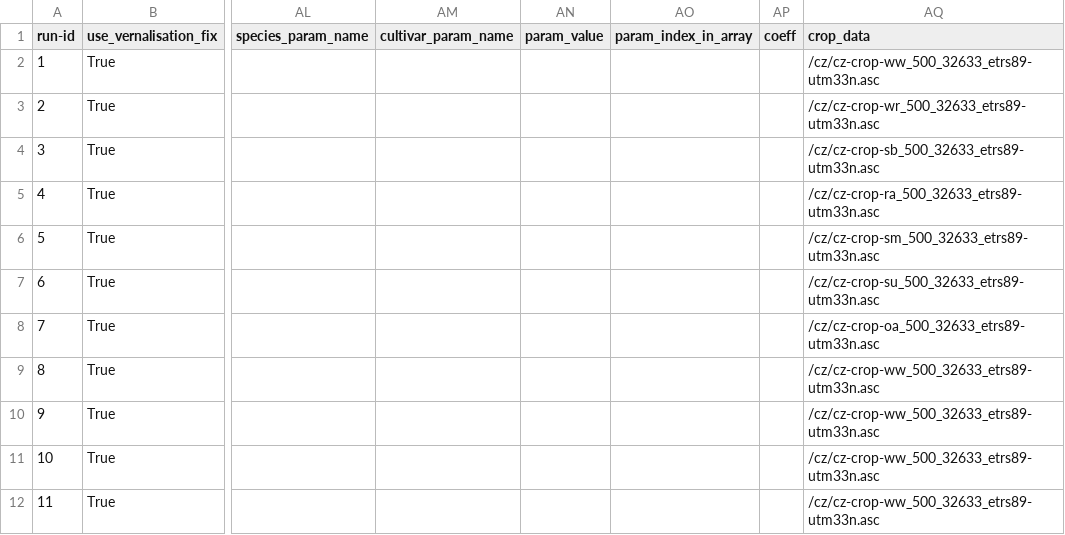
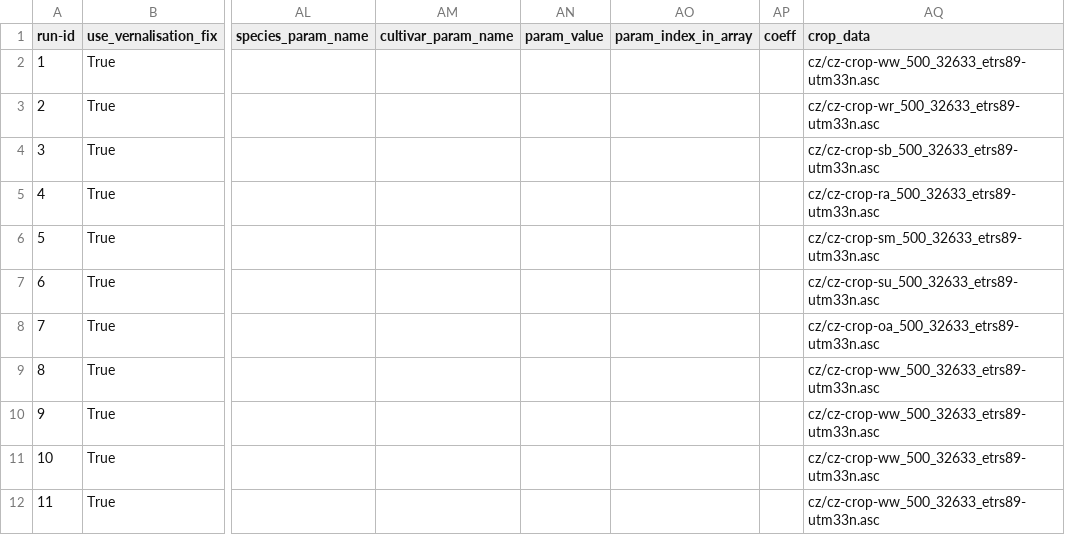
Before and after one commit to zalf-rpm/monica-cz, a CSV file: sim_setups.csv, drawn as a sheet; only a part is shown, gaps mark what is left out; the diff names each change by its address in the sheet, - before the commit and + after, or states it on an @@ line.

Commit message:
Correct crop-specific mask reading

```diff
--- a/sim_setups.csv
+++ b/sim_setups.csv
-AQ2 (crop_data): /cz/cz-crop-ww_500_32633_etrs89-utm33n.asc
+AQ2 (crop_data): cz/cz-crop-ww_500_32633_etrs89-utm33n.asc
-AQ3 (crop_data): /cz/cz-crop-wr_500_32633_etrs89-utm33n.asc
+AQ3 (crop_data): cz/cz-crop-wr_500_32633_etrs89-utm33n.asc
-AQ4 (crop_data): /cz/cz-crop-sb_500_32633_etrs89-utm33n.asc
+AQ4 (crop_data): cz/cz-crop-sb_500_32633_etrs89-utm33n.asc
-AQ5 (crop_data): /cz/cz-crop-ra_500_32633_etrs89-utm33n.asc
+AQ5 (crop_data): cz/cz-crop-ra_500_32633_etrs89-utm33n.asc
-AQ6 (crop_data): /cz/cz-crop-sm_500_32633_etrs89-utm33n.asc
+AQ6 (crop_data): cz/cz-crop-sm_500_32633_etrs89-utm33n.asc
-AQ7 (crop_data): /cz/cz-crop-su_500_32633_etrs89-utm33n.asc
+AQ7 (crop_data): cz/cz-crop-su_500_32633_etrs89-utm33n.asc
-AQ8 (crop_data): /cz/cz-crop-oa_500_32633_etrs89-utm33n.asc
+AQ8 (crop_data): cz/cz-crop-oa_500_32633_etrs89-utm33n.asc
-AQ9:AQ12 (crop_data): /cz/cz-crop-ww_500_32633_etrs89-utm33n.asc
+AQ9:AQ12 (crop_data): cz/cz-crop-ww_500_32633_etrs89-utm33n.asc
```
Also changed, not shown: 1 other file.
